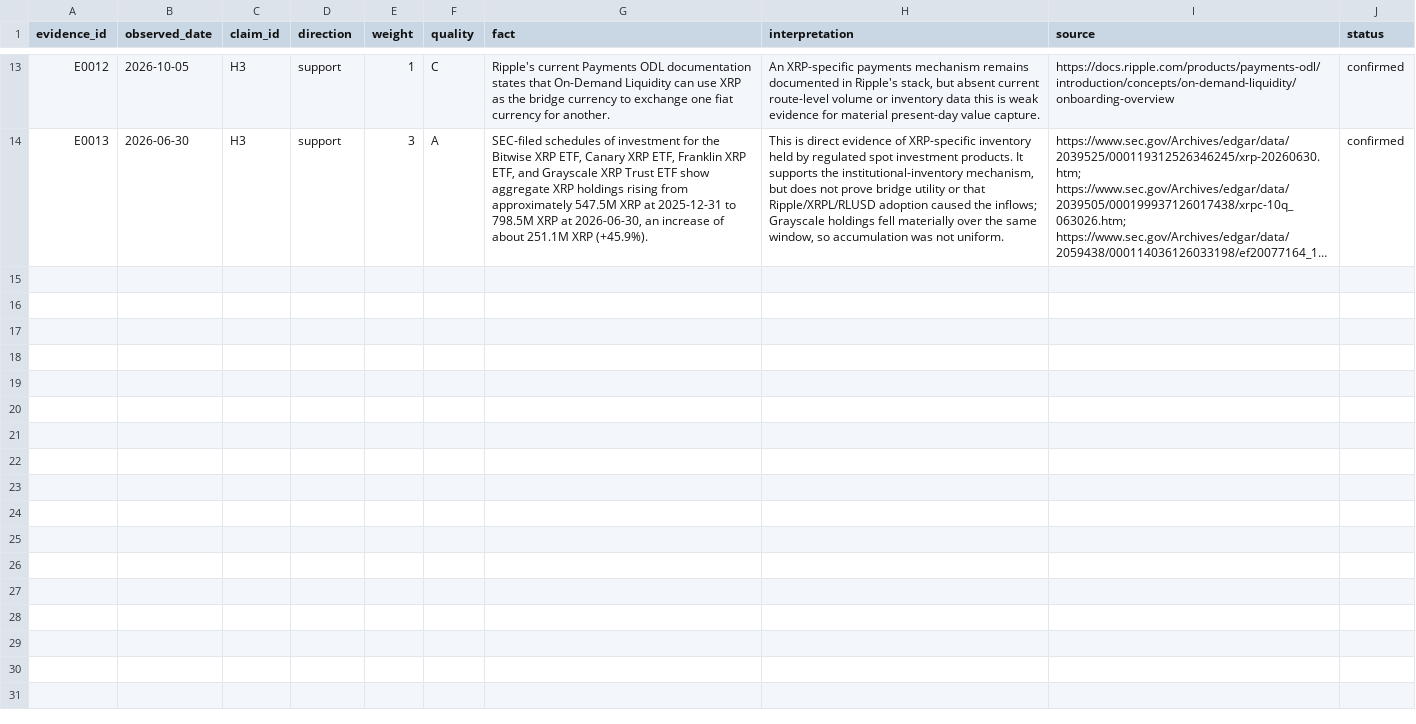
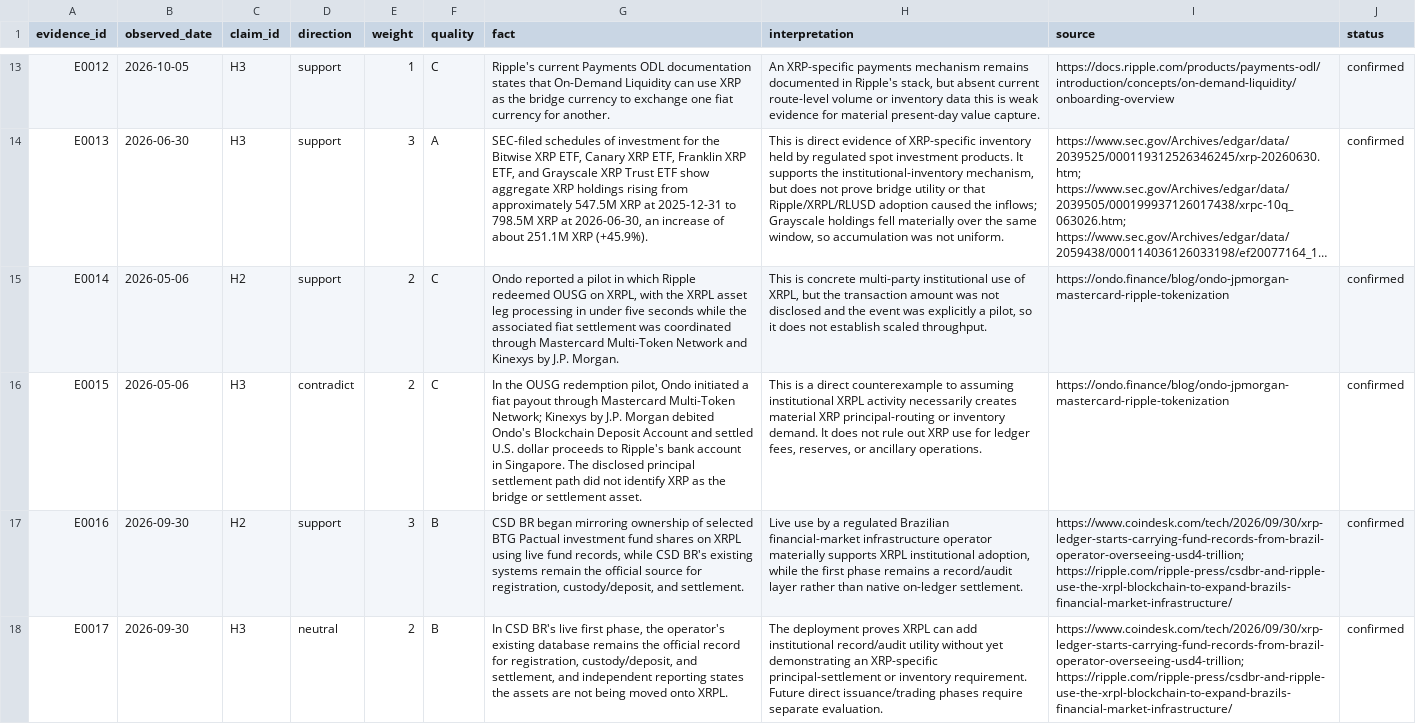
Before and after one commit to boberino93-bit/XRPTHESIS, a CSV file: data/evidence.csv, drawn as a sheet; only a part is shown, gaps mark what is left out; long unchanged cells end in …; the diff names each change by its address in the sheet, - before the commit and + after, or states it on an @@ line.

Commit message:
research: score institutional XRPL settlement counterexamples

```diff
--- a/data/evidence.csv
+++ b/data/evidence.csv
+row 15: E0014 | 2026-05-06 | H2 | support | 2 | C | Ondo reported a pilot in which Ripple redeemed OUSG on XRPL, with the XRPL asset leg processing in under five seconds while the associated fiat settlement was coordinated through Mastercard Multi-Token Network and Kinexys by J.P. Morgan. | This is concrete multi-party institutional use of XRPL, but the transaction amount was not disclosed and the event was explicitly a pilot, so it does not establish scaled throughput. | https://ondo.finance/blog/ondo-jpmorgan-mastercard-ripple-tokenization | confirmed
+row 16: E0015 | 2026-05-06 | H3 | contradict | 2 | C | In the OUSG redemption pilot, Ondo initiated a fiat payout through Mastercard Multi-Token Network; Kinexys by J.P. Morgan debited Ondo's Blockchain Deposit Account and settled U.S. dollar proceeds to Ripple's bank account in Singapore. The disclosed principal settlement path did not identify XRP as the bridge or settlement asset. | This is a direct counterexample to assuming institutional XRPL activity necessarily creates material XRP principal-routing or inventory demand. It does not rule out XRP use for ledger fees, reserves, or ancillary operations. | https://ondo.finance/blog/ondo-jpmorgan-mastercard-ripple-tokenization | confirmed
+row 17: E0016 | 2026-09-30 | H2 | support | 3 | B | CSD BR began mirroring ownership of selected BTG Pactual investment fund shares on XRPL using live fund records, while CSD BR's existing systems remain the official source for registration, custody/deposit, and settlement. | Live use by a regulated Brazilian financial-market infrastructure operator materially supports XRPL institutional adoption, while the first phase remains a record/audit layer rather than native on-ledger settlement. | https://www.coindesk.com/tech/2026/09/30/xrp-ledger-starts-carrying-fund-records-from-brazil-operator-overseeing-usd4-trillion; https://ripple.com/ripple-press/csdbr-and-ripple-use-the-xrpl-blockchain-to-expand-brazils-financial-market-infrastructure/ | confirmed
+row 18: E0017 | 2026-09-30 | H3 | neutral | 2 | B | In CSD BR's live first phase, the operator's existing database remains the official record for registration, custody/deposit, and settlement, and independent reporting states the assets are not being moved onto XRPL. | The deployment proves XRPL can add institutional record/audit utility without yet demonstrating an XRP-specific principal-settlement or inventory requirement. Future direct issuance/trading phases require separate evaluation. | https://www.coindesk.com/tech/2026/09/30/xrp-ledger-starts-carrying-fund-records-from-brazil-operator-overseeing-usd4-trillion; https://ripple.com/ripple-press/csdbr-and-ripple-use-the-xrpl-blockchain-to-expand-brazils-financial-market-infrastructure/ | confirmed
```
